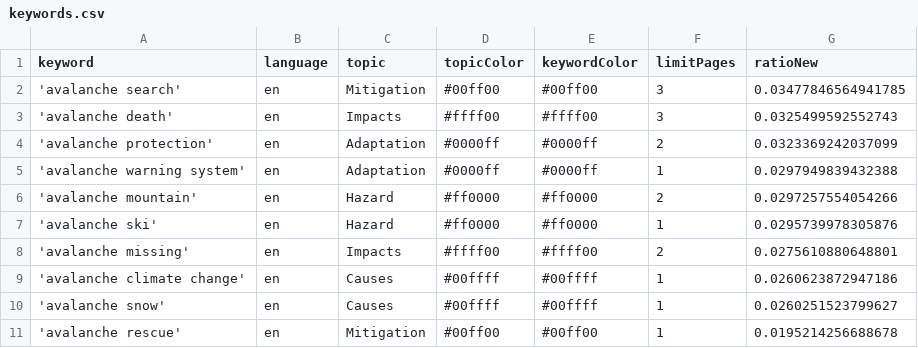
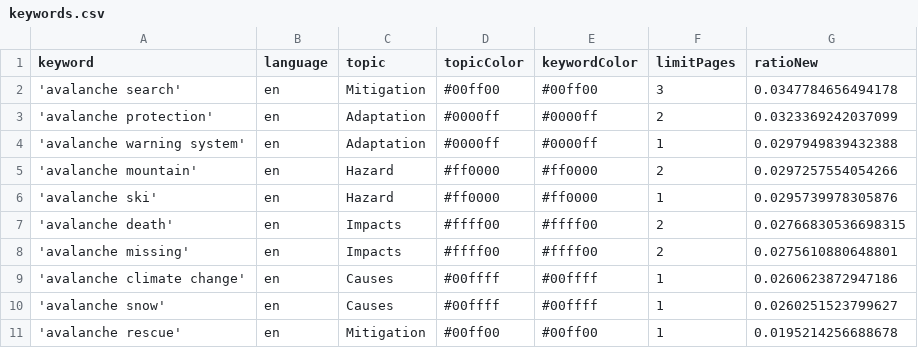
Before and after one commit to MarcoL95-news/avalancheIsComing, a CSV file: keywords.csv, drawn as a sheet.

Commit message:
Commit from GitHub Actions (harvest:0.0)

```diff
--- a/keywords.csv
+++ b/keywords.csv
@@ -1,4 +1,3 @@
 keyword,language,topic,topicColor,keywordColor,limitPages,ratioNew
-'avalanche search',en,Mitigation,#00ff00,#00ff00,3,0.03477846564941785
-'avalanche death',en,Impacts,#ffff00,#ffff00,3,0.0325499592552743
+'avalanche search',en,Mitigation,#00ff00,#00ff00,3,0.0347784656494178
 'avalanche protection',en,Adaptation,#0000ff,#0000ff,2,0.0323369242037099
@@ -7,2 +6,3 @@ keyword,language,topic,topicColor,keywordColor,limitPages,ratioNew
 'avalanche ski',en,Hazard,#ff0000,#ff0000,1,0.0295739978305876
+'avalanche death',en,Impacts,#ffff00,#ffff00,2,0.02766830536698315
 'avalanche missing',en,Impacts,#ffff00,#ffff00,2,0.0275610880648801
```
